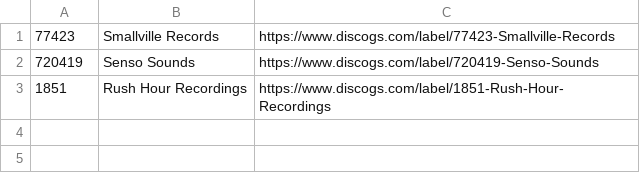
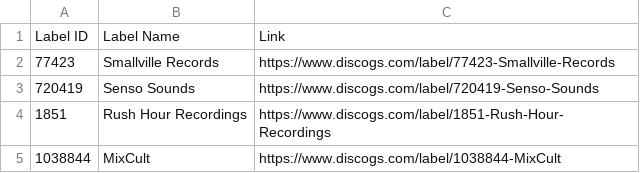
Before and after one commit to mirrorfm/data, a CSV file: discogs-labels.csv, drawn as a sheet.

Commit message:
Add MixCult

```diff
--- a/discogs-labels.csv
+++ b/discogs-labels.csv
@@ -1 +1,2 @@
+Label ID, Label Name, Link
 77423, Smallville Records, https://www.discogs.com/label/77423-Smallville-Records
@@ -3 +4,2 @@
 1851, Rush Hour Recordings, https://www.discogs.com/label/1851-Rush-Hour-Recordings
+1038844, MixCult, https://www.discogs.com/label/1038844-MixCult
```
